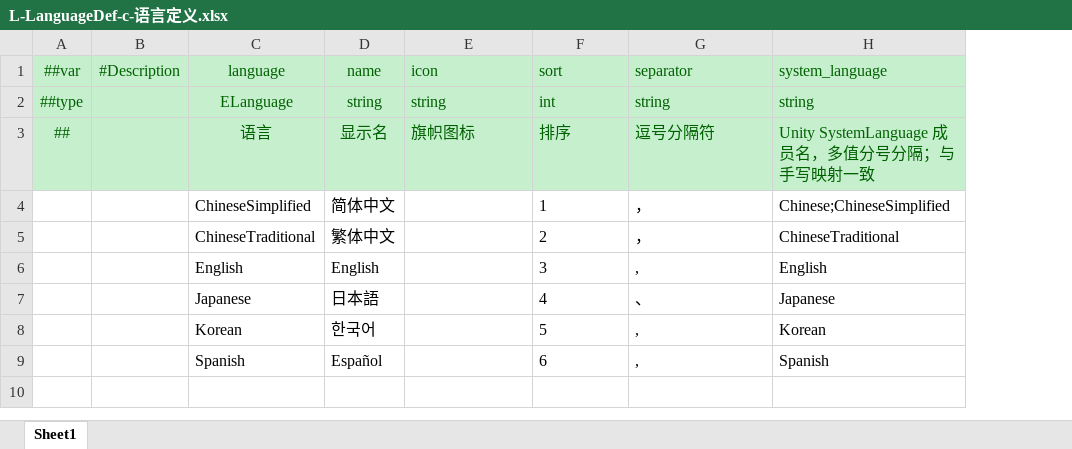
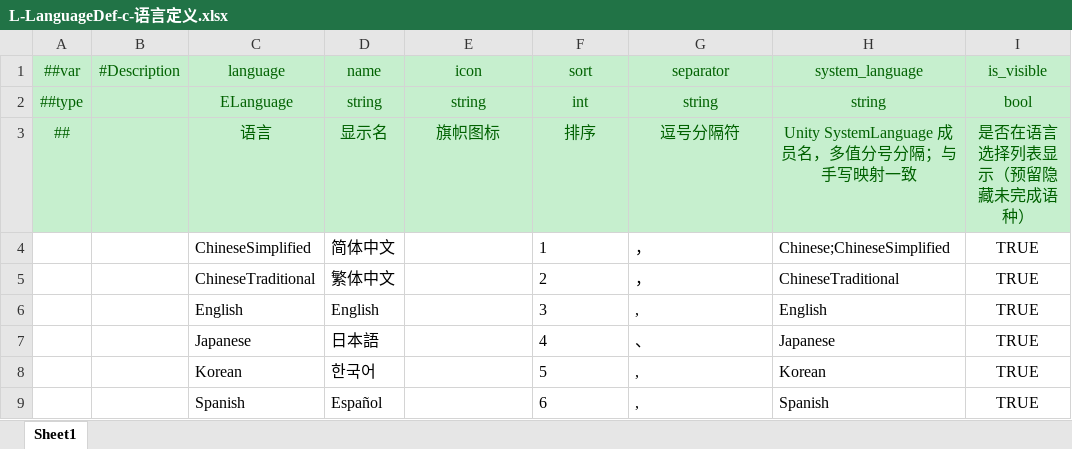
Before and after one commit to MrZhiFu/FuFramework2.0, an Excel workbook: Config/Excels/Tables/L-LanguageDef-c-语言定义.xlsx, sheet Sheet1, drawn as a sheet; values as stored, in another font and other column widths than the file's, no borders; the diff names each change by its address in the sheet, - before the commit and + after, or states it on an @@ line.

Commit message:
[AI]refactor: 语言注册表 Entry 改数据驱动字段包，LanguageDef 加列零改动
cs-language-registry 生成器：Entry 从硬编码 5 属性改为 主键(Name/Language) + Fields 字典（LanguageDef 全部非主键列的字符串键值对，列名经 FieldDisplayNames 映射）；遍历 DefBean.ExportFields 收集，加列自动进入 Fields（实测：临时加 new_test_col → 6 条目全携带）；必需字段（language/name/sort/separator/system_language）缺失时生成期报错（负例实测），杜绝删列/改名静默退化。bool/int 值以原字符串存储由消费端解析。

LanguageDef 加 is_visible(bool) 列（是否在语言选择列表显示，预留隐藏未完成语种）；icon 列已存在并自动入包。

模板 registry.sbn 同步字段包形态（Entry 构造收字典 + GetField 取值方法 + Entries 渲染循环 FieldsList）；FromSystemLanguage/TryGetByName/Fallback 等查询 API 签名不变，现有消费方零改动。

另收录 Module/Provider 的 IDE 整理（方法位置移动/缩进，零逻辑变更）。

验证：加列/删列双向实测；Unity 编译 0 错误；Play 登录正常。

```diff
--- a/Config/Excels/Tables/L-LanguageDef-c-语言定义.xlsx (sheet Sheet1)
+++ b/Config/Excels/Tables/L-LanguageDef-c-语言定义.xlsx (sheet Sheet1)
+column I (is_visible), rows 2-9: bool | 是否在语言选择列表显示（预留隐藏未完成语种） | TRUE | TRUE | TRUE | TRUE | TRUE | TRUE
-E1:H3 alignment: left
+E1:H3 alignment: center
```
Also changed, not shown: 5 other files.
